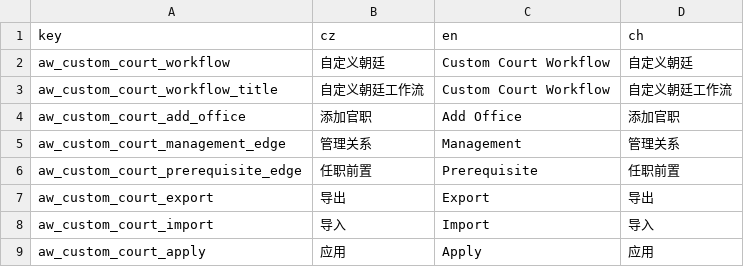
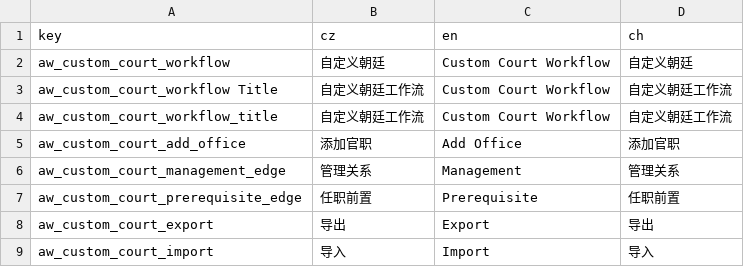
Before and after one commit to monpai-lover/AncientWarfare3.0, a CSV file: Locales/aw3_court.csv, drawn as a sheet; only a part is shown; the shorter side is filled out with more unchanged rows.

Commit message:
fix: stabilize custom court workflow localization and layout

```diff
--- a/Locales/aw3_court.csv
+++ b/Locales/aw3_court.csv
@@ -2,2 +2,3 @@ key,cz,en,ch
 aw_custom_court_workflow,自定义朝廷,Custom Court Workflow,自定义朝廷
+aw_custom_court_workflow Title,自定义朝廷工作流,Custom Court Workflow,自定义朝廷工作流
 aw_custom_court_workflow_title,自定义朝廷工作流,Custom Court Workflow,自定义朝廷工作流
```
Also changed, not shown: Locales/others.csv, 6 other files.
